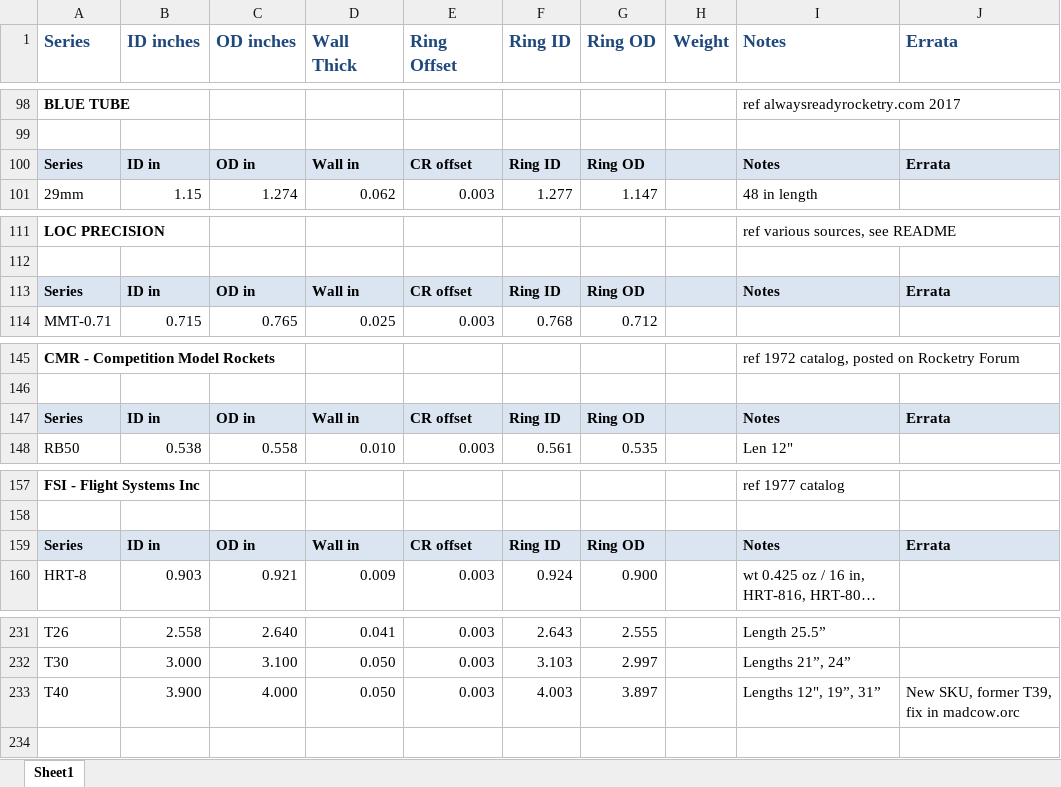
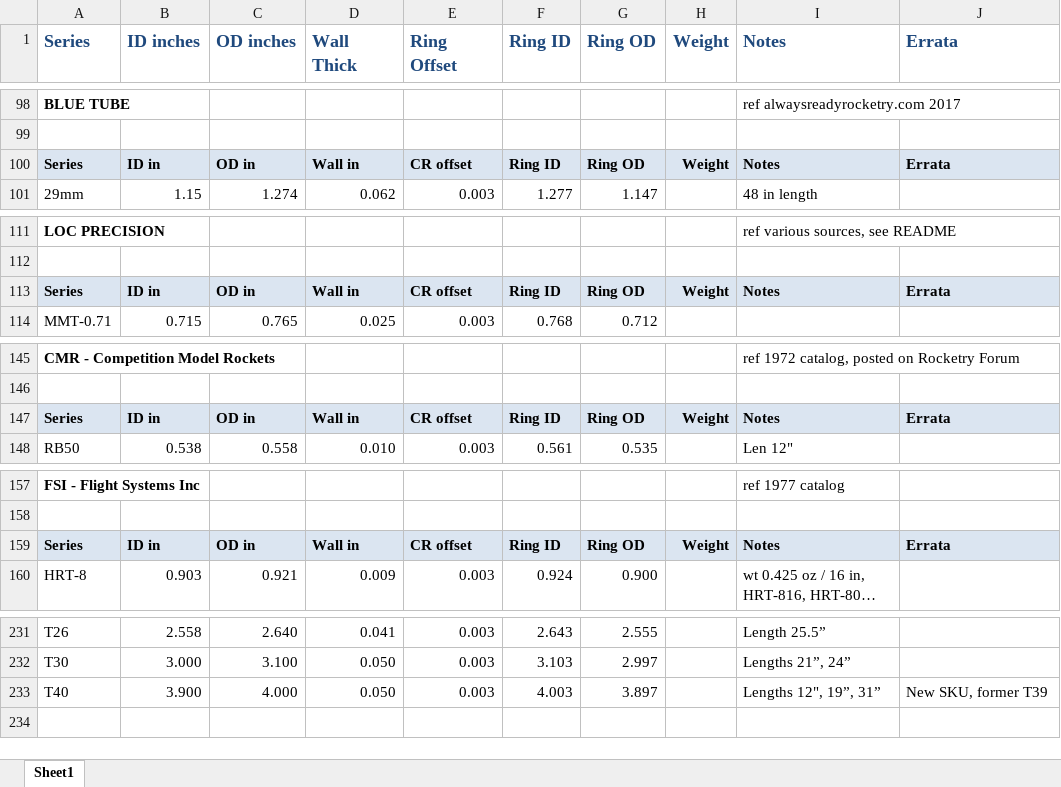
Before and after one commit to dbcook/openrocket-database, an Excel workbook: data/body_tube_data.xlsx, sheet Sheet1, drawn as a sheet; only a part is shown, gaps mark what is left out; long unchanged cells end in …; values as stored, in another font and other column widths than the file's, no borders; charts and pictures not drawn; the diff covers the shown part only; the diff names each change by its address in the sheet, - before the commit and + after, or states it on an @@ line.

Commit message:
body_tube_data: fix madcow nomenclature and some large FG tube diameters

```diff
--- a/data/body_tube_data.xlsx (sheet Sheet1)
+++ b/data/body_tube_data.xlsx (sheet Sheet1)
-H100 (Weight): (empty)
+H100 (Weight): Weight
-H113 (Weight): (empty)
+H113 (Weight): Weight
-H147 (Weight): (empty)
+H147 (Weight): Weight
-H159 (Weight): (empty)
+H159 (Weight): Weight
-J233 (Errata): New SKU, former T39, fix in madcow.orc
+J233 (Errata): New SKU, former T39
```
Also changed, not shown: 62 edited cells elsewhere in this sheet.
